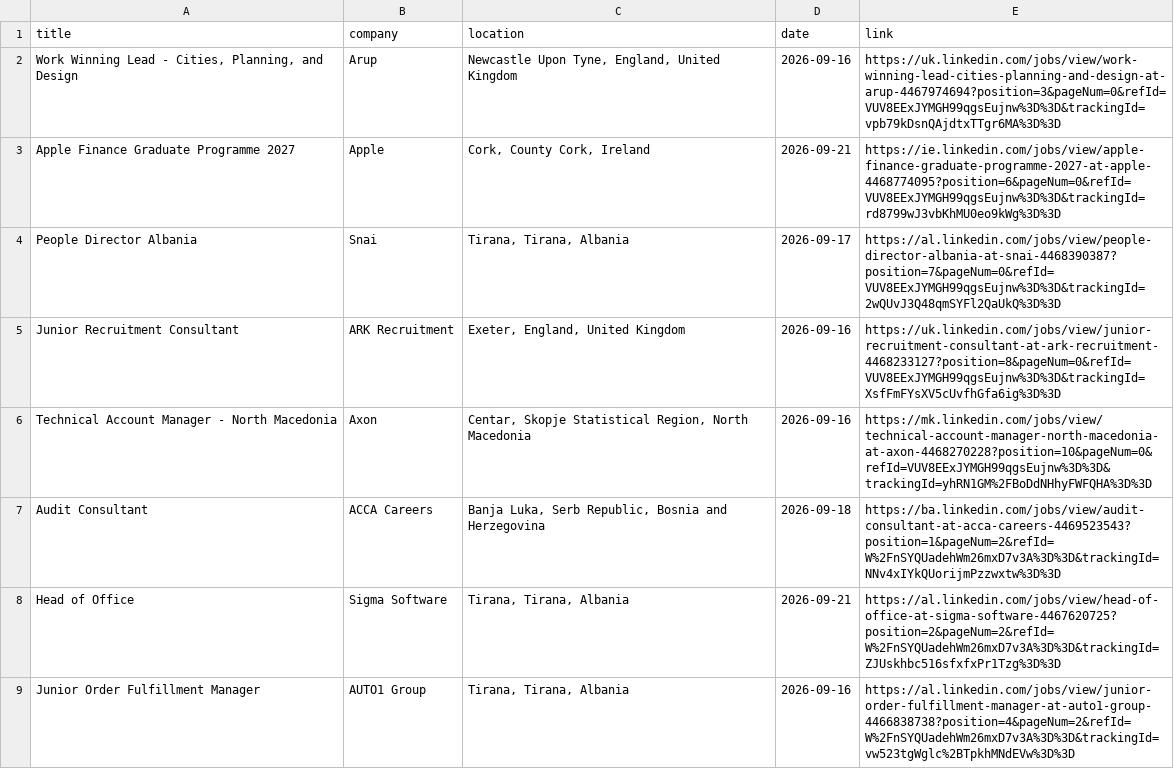
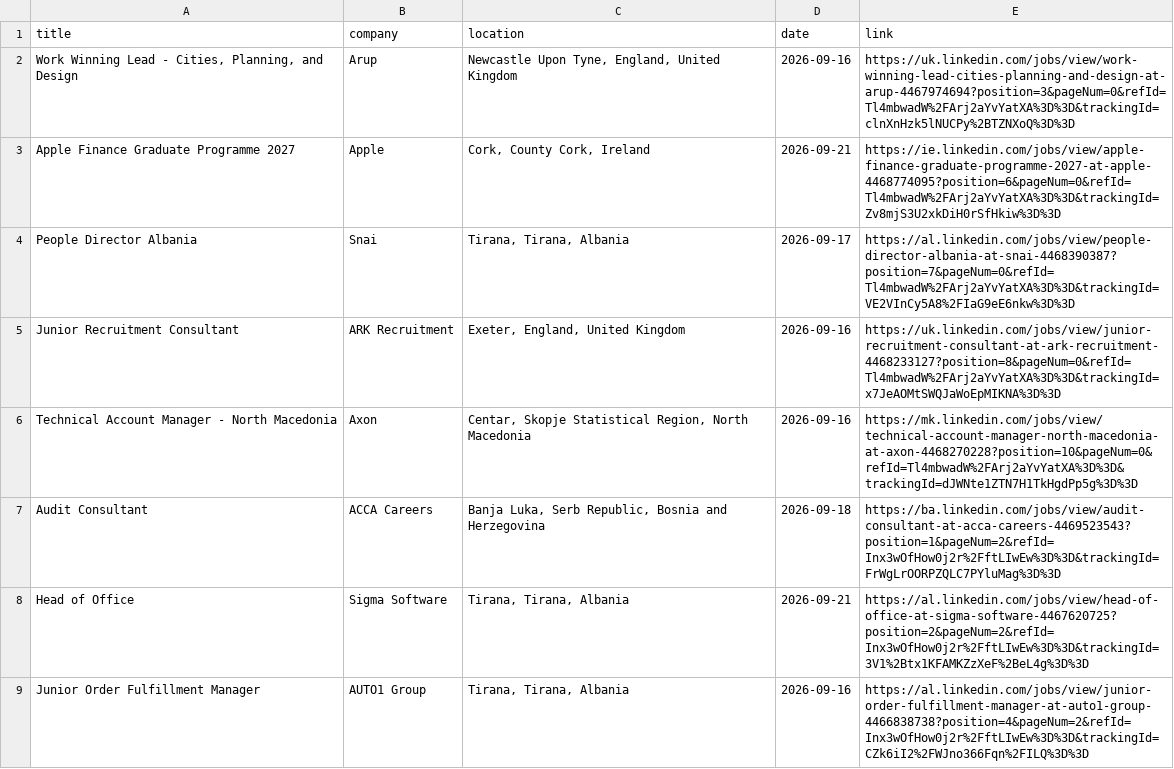
Before and after one commit to DaliaMuj/LinkedIn-Job-Tracker, a CSV file: data/jobs.csv, drawn as a sheet; only a part is shown; the diff covers the shown part only.

```diff
--- a/data/jobs.csv
+++ b/data/jobs.csv
@@ -1,9 +1,9 @@
 title,company,location,date,link
-"Work Winning Lead - Cities, Planning, and Design",Arup,"Newcastle Upon Tyne, England, United Kingdom",2026-09-16,https://uk.linkedin.com/jobs/view/work-winning-lead-cities-planning-and-design-at-arup-4467974694?position=3&pageNum=0&refId=VUV8EExJYMGH99qgsEujnw%3D%3D&trackingId=vpb79kDsnQAjdtxTTgr6MA%3D%3D
-Apple Finance Graduate Programme 2027,Apple,"Cork, County Cork, Ireland",2026-09-21,https://ie.linkedin.com/jobs/view/apple-finance-graduate-programme-2027-at-apple-4468774095?position=6&pageNum=0&refId=VUV8EExJYMGH99qgsEujnw%3D%3D&trackingId=rd8799wJ3vbKhMU0eo9kWg%3D%3D
-People Director Albania,Snai,"Tirana, Tirana, Albania",2026-09-17,https://al.linkedin.com/jobs/view/people-director-albania-at-snai-4468390387?position=7&pageNum=0&refId=VUV8EExJYMGH99qgsEujnw%3D%3D&trackingId=2wQUvJ3Q48qmSYFl2QaUkQ%3D%3D
-Junior Recruitment Consultant,ARK Recruitment,"Exeter, England, United Kingdom",2026-09-16,https://uk.linkedin.com/jobs/view/junior-recruitment-consultant-at-ark-recruitment-4468233127?position=8&pageNum=0&refId=VUV8EExJYMGH99qgsEujnw%3D%3D&trackingId=XsfFmFYsXV5cUvfhGfa6ig%3D%3D
-Technical Account Manager - North Macedonia,Axon,"Centar, Skopje Statistical Region, North Macedonia",2026-09-16,https://mk.linkedin.com/jobs/view/technical-account-manager-north-macedonia-at-axon-4468270228?position=10&pageNum=0&refId=VUV8EExJYMGH99qgsEujnw%3D%3D&trackingId=yhRN1GM%2FBoDdNHhyFWFQHA%3D%3D
-Audit Consultant,ACCA Careers,"Banja Luka, Serb Republic, Bosnia and Herzegovina",2026-09-18,https://ba.linkedin.com/jobs/view/audit-consultant-at-acca-careers-4469523543?position=1&pageNum=2&refId=W%2FnSYQUadehWm26mxD7v3A%3D%3D&trackingId=NNv4xIYkQUorijmPzzwxtw%3D%3D
-Head of Office,Sigma Software,"Tirana, Tirana, Albania",2026-09-21,https://al.linkedin.com/jobs/view/head-of-office-at-sigma-software-4467620725?position=2&pageNum=2&refId=W%2FnSYQUadehWm26mxD7v3A%3D%3D&trackingId=ZJUskhbc516sfxfxPr1Tzg%3D%3D
-Junior Order Fulfillment Manager,AUTO1 Group,"Tirana, Tirana, Albania",2026-09-16,https://al.linkedin.com/jobs/view/junior-order-fulfillment-manager-at-auto1-group-4466838738?position=4&pageNum=2&refId=W%2FnSYQUadehWm26mxD7v3A%3D%3D&trackingId=vw523tgWglc%2BTpkhMNdEVw%3D%3D
+"Work Winning Lead - Cities, Planning, and Design",Arup,"Newcastle Upon Tyne, England, United Kingdom",2026-09-16,https://uk.linkedin.com/jobs/view/work-winning-lead-cities-planning-and-design-at-arup-4467974694?position=3&pageNum=0&refId=Tl4mbwadW%2FArj2aYvYatXA%3D%3D&trackingId=clnXnHzk5lNUCPy%2BTZNXoQ%3D%3D
+Apple Finance Graduate Programme 2027,Apple,"Cork, County Cork, Ireland",2026-09-21,https://ie.linkedin.com/jobs/view/apple-finance-graduate-programme-2027-at-apple-4468774095?position=6&pageNum=0&refId=Tl4mbwadW%2FArj2aYvYatXA%3D%3D&trackingId=Zv8mjS3U2xkDiH0rSfHkiw%3D%3D
+People Director Albania,Snai,"Tirana, Tirana, Albania",2026-09-17,https://al.linkedin.com/jobs/view/people-director-albania-at-snai-4468390387?position=7&pageNum=0&refId=Tl4mbwadW%2FArj2aYvYatXA%3D%3D&trackingId=VE2VInCy5A8%2FIaG9eE6nkw%3D%3D
+Junior Recruitment Consultant,ARK Recruitment,"Exeter, England, United Kingdom",2026-09-16,https://uk.linkedin.com/jobs/view/junior-recruitment-consultant-at-ark-recruitment-4468233127?position=8&pageNum=0&refId=Tl4mbwadW%2FArj2aYvYatXA%3D%3D&trackingId=x7JeAOMtSWQJaWoEpMIKNA%3D%3D
+Technical Account Manager - North Macedonia,Axon,"Centar, Skopje Statistical Region, North Macedonia",2026-09-16,https://mk.linkedin.com/jobs/view/technical-account-manager-north-macedonia-at-axon-4468270228?position=10&pageNum=0&refId=Tl4mbwadW%2FArj2aYvYatXA%3D%3D&trackingId=dJWNte1ZTN7H1TkHgdPp5g%3D%3D
+Audit Consultant,ACCA Careers,"Banja Luka, Serb Republic, Bosnia and Herzegovina",2026-09-18,https://ba.linkedin.com/jobs/view/audit-consultant-at-acca-careers-4469523543?position=1&pageNum=2&refId=Inx3wOfHow0j2r%2FftLIwEw%3D%3D&trackingId=FrWgLrOORPZQLC7PYluMag%3D%3D
+Head of Office,Sigma Software,"Tirana, Tirana, Albania",2026-09-21,https://al.linkedin.com/jobs/view/head-of-office-at-sigma-software-4467620725?position=2&pageNum=2&refId=Inx3wOfHow0j2r%2FftLIwEw%3D%3D&trackingId=3V1%2Btx1KFAMKZzXeF%2BeL4g%3D%3D
+Junior Order Fulfillment Manager,AUTO1 Group,"Tirana, Tirana, Albania",2026-09-16,https://al.linkedin.com/jobs/view/junior-order-fulfillment-manager-at-auto1-group-4466838738?position=4&pageNum=2&refId=Inx3wOfHow0j2r%2FftLIwEw%3D%3D&trackingId=CZk6iI2%2FWJno366Fqn%2FILQ%3D%3D
```
Also changed, not shown: 6 added rows, 10 removed rows and 9 edited cells elsewhere in this file.
